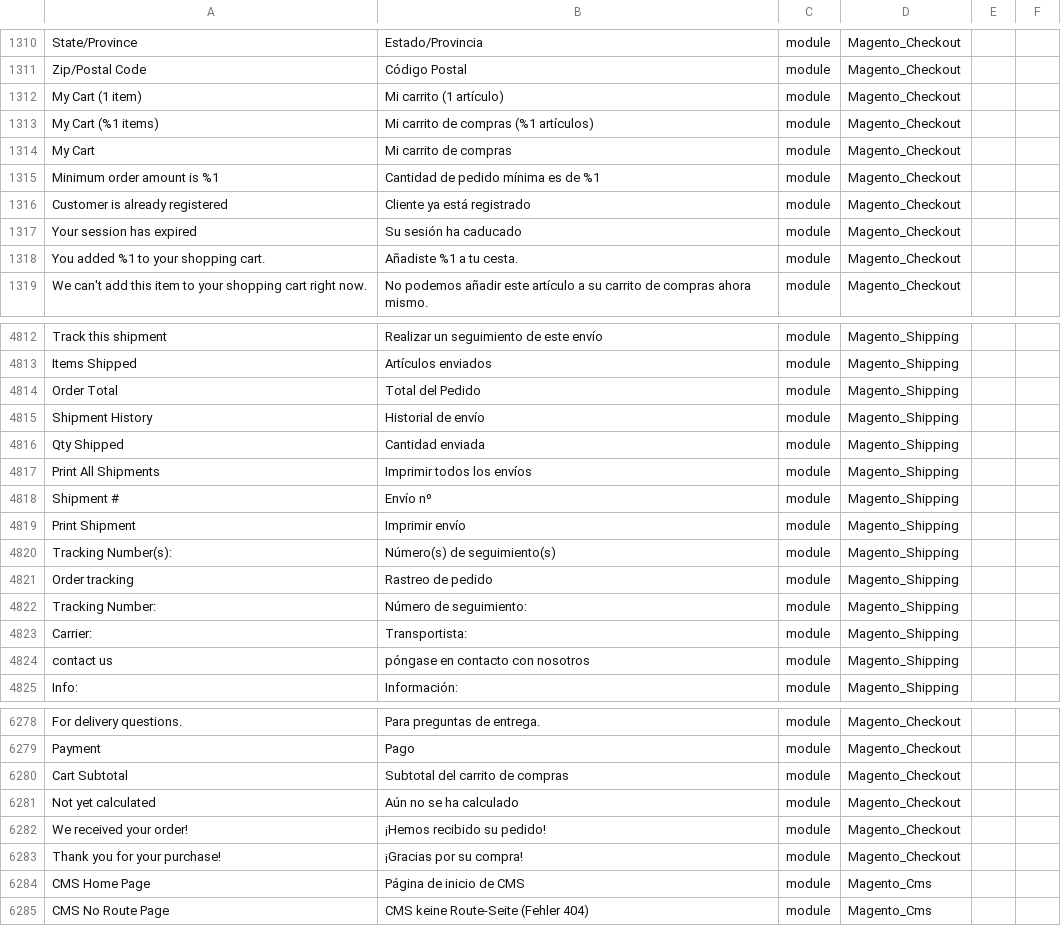
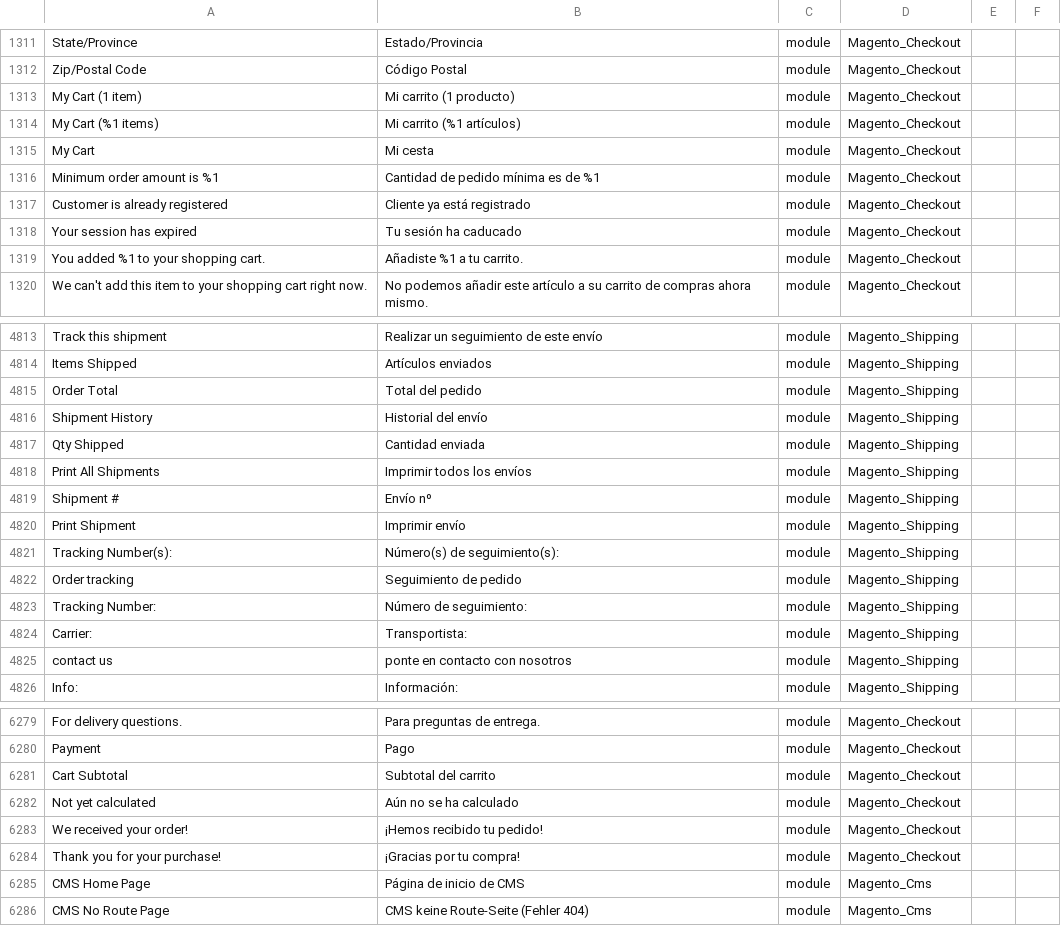
Before and after one commit to onestic/language_es_es, a CSV file: es_ES.csv, drawn as a sheet; only a part is shown, gaps mark what is left out; addresses are those after the commit; the diff covers the shown part only; the diff names each change by its address in the sheet, - before the commit and + after, or states it on an @@ line.

```diff
--- a/es_ES.csv
+++ b/es_ES.csv
-B1313: Mi carrito (1 artículo)
+B1313: Mi carrito (1 producto)
-B1314: Mi carrito de compras (%1 artículos)
+B1314: Mi carrito (%1 artículos)
-B1315: Mi carrito de compras
+B1315: Mi cesta
-B1318: Su sesión ha caducado
+B1318: Tu sesión ha caducado
-B1319: Añadiste %1 a tu cesta.
+B1319: Añadiste %1 a tu carrito.
-B4815: Total del Pedido
+B4815: Total del pedido
-B4816: Historial de envío
+B4816: Historial del envío
-B4821: Número(s) de seguimiento(s)
+B4821: Número(s) de seguimiento(s):
-B4822: Rastreo de pedido
+B4822: Seguimiento de pedido
-B4825: póngase en contacto con nosotros
+B4825: ponte en contacto con nosotros
-B6281: Subtotal del carrito de compras
+B6281: Subtotal del carrito
-B6283: ¡Hemos recibido su pedido!
+B6283: ¡Hemos recibido tu pedido!
-B6284: ¡Gracias por su compra!
+B6284: ¡Gracias por tu compra!
```
Also changed, not shown: 2 added rows, 1 removed row and 47 edited cells elsewhere in this file, 1 other file.
